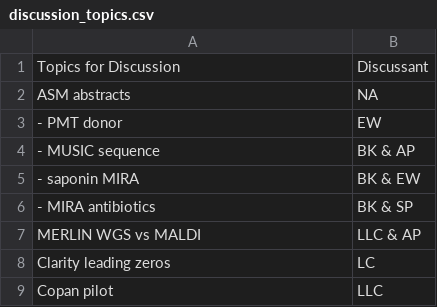
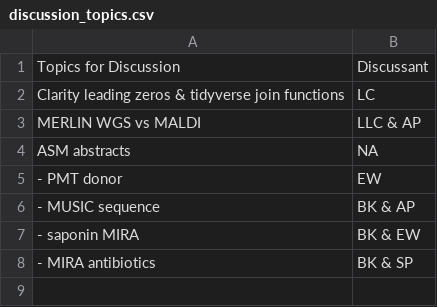
Before and after one commit to bjklab/bjk-distill, a CSV file: discussion_topics/discussion_topics.csv, drawn as a sheet.

```diff
--- a/discussion_topics/discussion_topics.csv
+++ b/discussion_topics/discussion_topics.csv
@@ -1,2 +1,4 @@
 Topics for Discussion,Discussant
+Clarity leading zeros & tidyverse join functions,LC
+MERLIN WGS vs MALDI,LLC & AP
 ASM abstracts,NA
@@ -6,4 +8 @@ ASM abstracts,NA
 - MIRA antibiotics,BK & SP
-MERLIN WGS vs MALDI,LLC & AP
-Clarity leading zeros,LC
-Copan pilot,LLC
```
Also changed, not shown: discussion_topics/motion_lab_schedule.csv, docs/discussion_topics/discussion_topics.csv, 3 other files.
